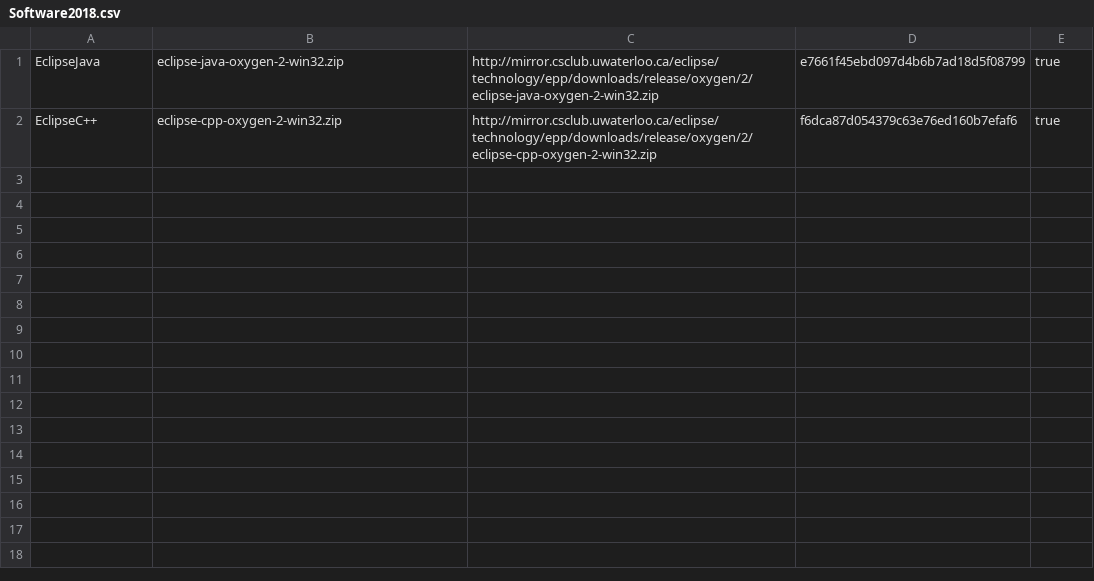
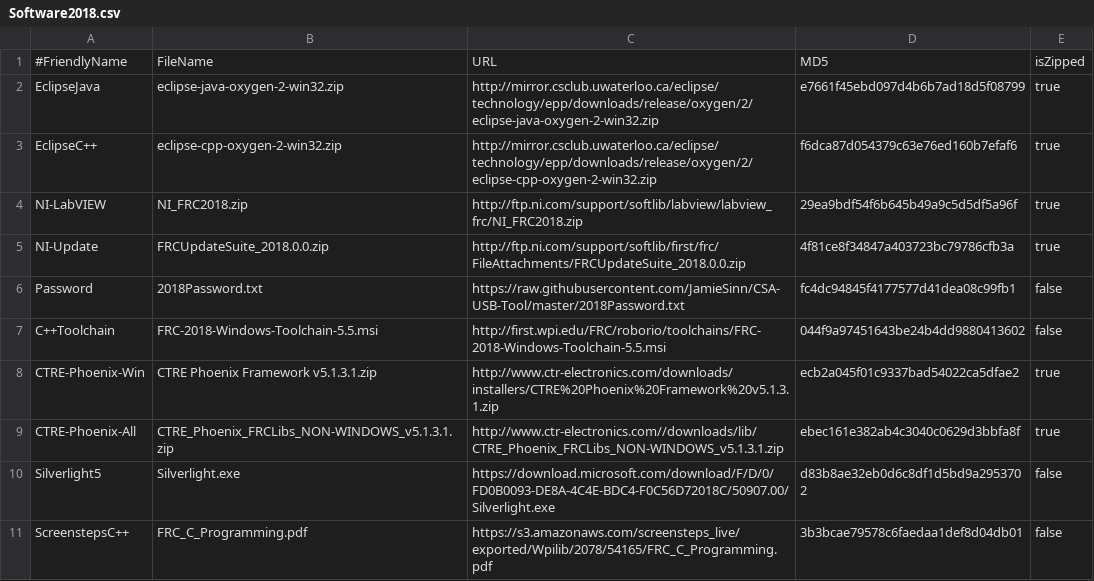
Before and after one commit to JamieSinn/CSA-USB-Tool, a CSV file: Software2018.csv, drawn as a sheet.

Commit message:
Add 2018 software to the download file.
Some use game password (NI updates)

```diff
--- a/Software2018.csv
+++ b/Software2018.csv
@@ -1,2 +1,11 @@
+#FriendlyName,FileName,URL,MD5,isZipped
 EclipseJava,eclipse-java-oxygen-2-win32.zip,http://mirror.csclub.uwaterloo.ca/eclipse/technology/epp/downloads/release/oxygen/2/eclipse-java-oxygen-2-win32.zip,e7661f45ebd097d4b6b7ad18d5f08799,true
 EclipseC++,eclipse-cpp-oxygen-2-win32.zip,http://mirror.csclub.uwaterloo.ca/eclipse/technology/epp/downloads/release/oxygen/2/eclipse-cpp-oxygen-2-win32.zip,f6dca87d054379c63e76ed160b7efaf6,true
+NI-LabVIEW,NI_FRC2018.zip,http://ftp.ni.com/support/softlib/labview/labview_frc/NI_FRC2018.zip,29ea9bdf54f6b645b49a9c5d5df5a96f,true
+NI-Update,FRCUpdateSuite_2018.0.0.zip,http://ftp.ni.com/support/softlib/first/frc/FileAttachments/FRCUpdateSuite_2018.0.0.zip,4f81ce8f34847a403723bc79786cfb3a,true
+Password,2018Password.txt,https://raw.githubusercontent.com/JamieSinn/CSA-USB-Tool/master/2018Password.txt,fc4dc94845f4177577d41dea08c99fb1,false
+C++Toolchain,FRC-2018-Windows-Toolchain-5.5.msi,http://first.wpi.edu/FRC/roborio/toolchains/FRC-2018-Windows-Toolchain-5.5.msi,044f9a97451643be24b4dd9880413602,false
+CTRE-Phoenix-Win,CTRE Phoenix Framework v5.1.3.1.zip,http://www.ctr-electronics.com/downloads/installers/CTRE%20Phoenix%20Framework%20v5.1.3.1.zip,ecb2a045f01c9337bad54022ca5dfae2,true
+CTRE-Phoenix-All,CTRE_Phoenix_FRCLibs_NON-WINDOWS_v5.1.3.1.zip,http://www.ctr-electronics.com//downloads/lib/CTRE_Phoenix_FRCLibs_NON-WINDOWS_v5.1.3.1.zip,ebec161e382ab4c3040c0629d3bbfa8f,true
+Silverlight5,Silverlight.exe,https://download.microsoft.com/download/F/D/0/FD0B0093-DE8A-4C4E-BDC4-F0C56D72018C/50907.00/Silverlight.exe,d83b8ae32eb0d6c8df1d5bd9a2953702,false
+ScreenstepsC++,FRC_C_Programming.pdf,https://s3.amazonaws.com/screensteps_live/exported/Wpilib/2078/54165/FRC_C_Programming.pdf,3b3bcae79578c6faedaa1def8d04db01,false
```
